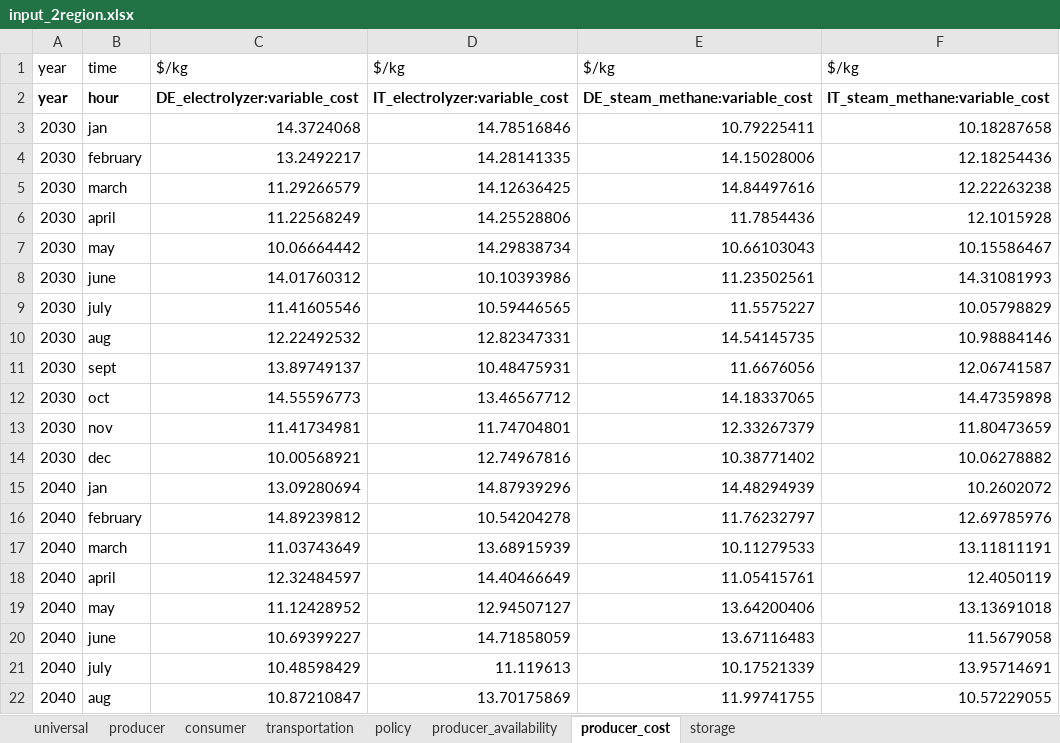
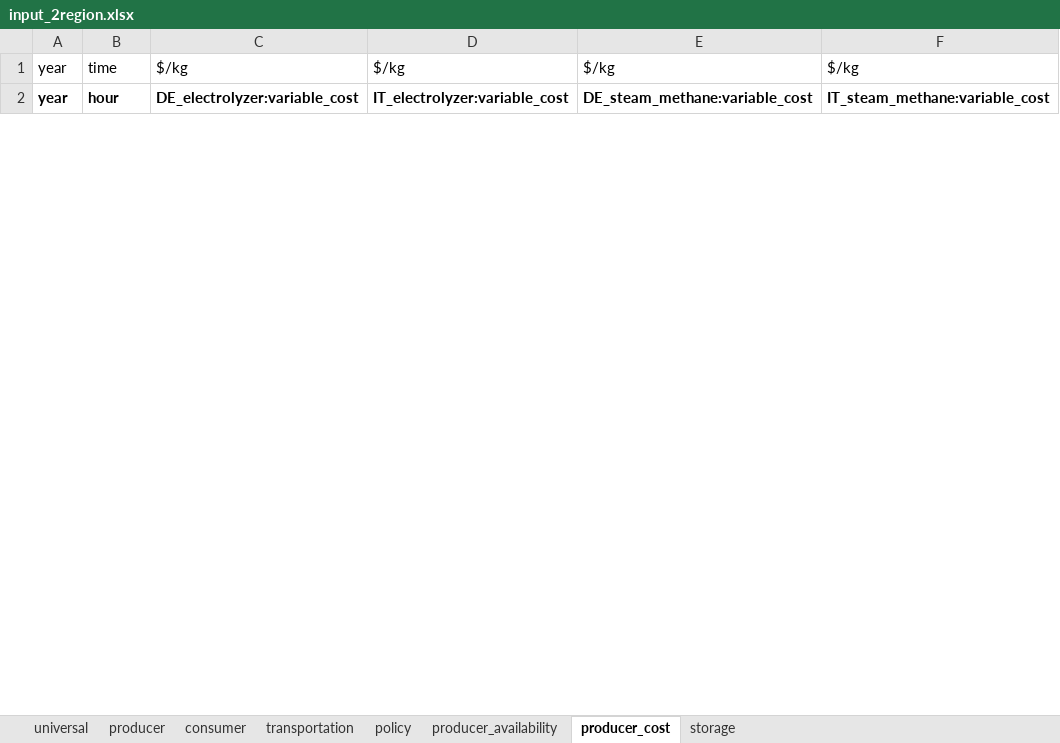
Before and after one commit to ericehrhardt/Case-Study-ETH, an Excel workbook: H2CS2/inputs/input_2region.xlsx, sheet producer_cost, drawn as a sheet; only a part is shown; values as stored, in another font and other column widths than the file's, no borders; removed rows and columns are numbered as before the commit, all else as after; the diff covers the shown part only; the diff names each change by its address in the sheet, - before the commit and + after, or states it on an @@ line.

Commit message:
Add base model Objective The model objective function now includes the variable cost, fixed costs, and investment costs. I have also begun adding constraints. The two constraints that are included so far are limits on the maximum retirement and producer availability.
I have restructured the code so that the coefficients of the base model are calculated using functions in a new file "coefficients.jl". This cleans up setup_base file and makes it more readable.

```diff
--- a/H2CS2/inputs/input_2region.xlsx (sheet producer_cost)
+++ b/H2CS2/inputs/input_2region.xlsx (sheet producer_cost)
-row 3: 2030 | jan | 14.3724068 | 14.78516846 | 10.79225411 | 10.18287658
-row 4: 2030 | february | 13.2492217 | 14.28141335 | 14.15028006 | 12.18254436
-row 5: 2030 | march | 11.29266579 | 14.12636425 | 14.84497616 | 12.22263238
-row 6: 2030 | april | 11.22568249 | 14.25528806 | 11.7854436 | 12.1015928
-row 7: 2030 | may | 10.06664442 | 14.29838734 | 10.66103043 | 10.15586467
-row 8: 2030 | june | 14.01760312 | 10.10393986 | 11.23502561 | 14.31081993
-row 9: 2030 | july | 11.41605546 | 10.59446565 | 11.5575227 | 10.05798829
-row 10: 2030 | aug | 12.22492532 | 12.82347331 | 14.54145735 | 10.98884146
-row 11: 2030 | sept | 13.89749137 | 10.48475931 | 11.6676056 | 12.06741587
-row 12: 2030 | oct | 14.55596773 | 13.46567712 | 14.18337065 | 14.47359898
-row 13: 2030 | nov | 11.41734981 | 11.74704801 | 12.33267379 | 11.80473659
-row 14: 2030 | dec | 10.00568921 | 12.74967816 | 10.38771402 | 10.06278882
-row 15: 2040 | jan | 13.09280694 | 14.87939296 | 14.48294939 | 10.2602072
-row 16: 2040 | february | 14.89239812 | 10.54204278 | 11.76232797 | 12.69785976
-row 17: 2040 | march | 11.03743649 | 13.68915939 | 10.11279533 | 13.11811191
-row 18: 2040 | april | 12.32484597 | 14.40466649 | 11.05415761 | 12.4050119
-row 19: 2040 | may | 11.12428952 | 12.94507127 | 13.64200406 | 13.13691018
-row 20: 2040 | june | 10.69399227 | 14.71858059 | 13.67116483 | 11.5679058
-row 21: 2040 | july | 10.48598429 | 11.119613 | 10.17521339 | 13.95714691
-row 22: 2040 | aug | 10.87210847 | 13.70175869 | 11.99741755 | 10.57229055
```
Also changed, not shown: 36 added rows and 16 removed rows elsewhere in this sheet, sheet producer_availability, sheet universal, 9 other files.
